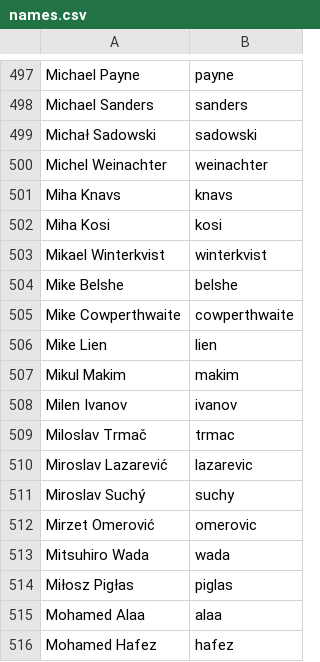
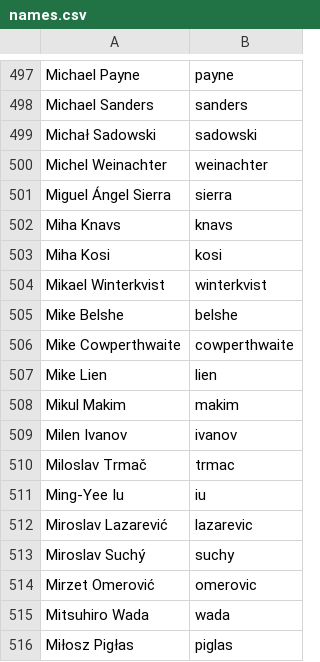
Before and after one commit to twse/random-stuff, a CSV file: names.csv, drawn as a sheet; only a part is shown, gaps mark what is left out; the shorter side is filled out with more unchanged rows; the diff names each change by its address in the sheet, - before the commit and + after, or states it on an @@ line.

Commit message:
Added Spanish Tech Evangelism member.

```diff
--- a/names.csv
+++ b/names.csv
+row 501: Miguel Ángel Sierra | sierra
+row 511: Ming-Yee Iu | iu
```
